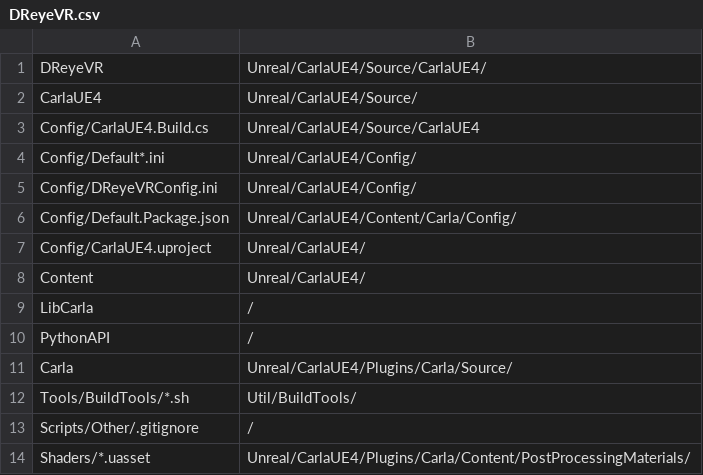
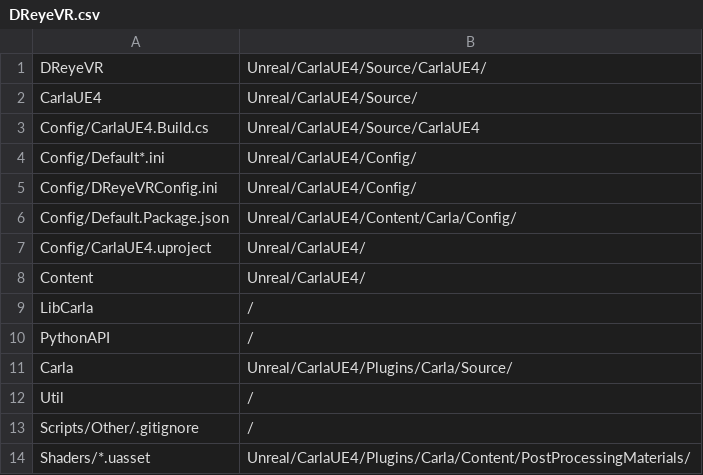
Before and after one commit to HARPLab/DReyeVR, a CSV file: Scripts/Paths/DReyeVR.csv, drawn as a sheet.

Commit message:
Adding patches for improving robustness of Windows build pipeline for Carla 0.9.13

```diff
--- a/Scripts/Paths/DReyeVR.csv
+++ b/Scripts/Paths/DReyeVR.csv
@@ -11,3 +11,3 @@ PythonAPI,/
 Carla,Unreal/CarlaUE4/Plugins/Carla/Source/
-Tools/BuildTools/*.sh,Util/BuildTools/
+Util,/
 Scripts/Other/.gitignore,/
```
Also changed, not shown: 10 other files.
